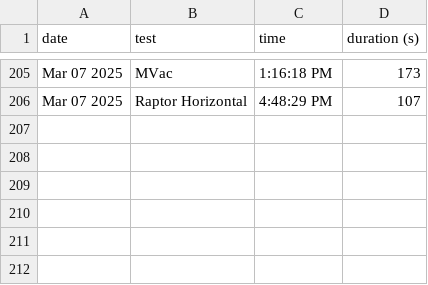
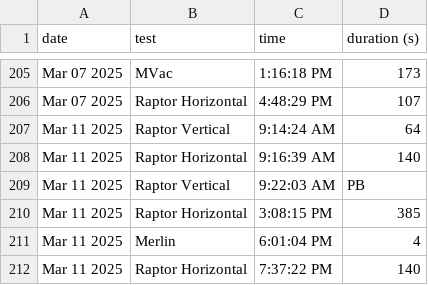
Before and after one commit to CameronField/SpaceX_Eng_Test_Log, a CSV file: test_logs.csv, drawn as a sheet; only a part is shown, gaps mark what is left out; the diff names each change by its address in the sheet, - before the commit and + after, or states it on an @@ line.

Commit message:
Update test_logs.csv

```diff
--- a/test_logs.csv
+++ b/test_logs.csv
+row 207: Mar 11 2025 | Raptor Vertical | 9:14:24 AM | 64
+row 208: Mar 11 2025 | Raptor Horizontal | 9:16:39 AM | 140
+row 209: Mar 11 2025 | Raptor Vertical | 9:22:03 AM | PB
+row 210: Mar 11 2025 | Raptor Horizontal | 3:08:15 PM | 385
+row 211: Mar 11 2025 | Merlin | 6:01:04 PM | 4
+row 212: Mar 11 2025 | Raptor Horizontal | 7:37:22 PM | 140
```
